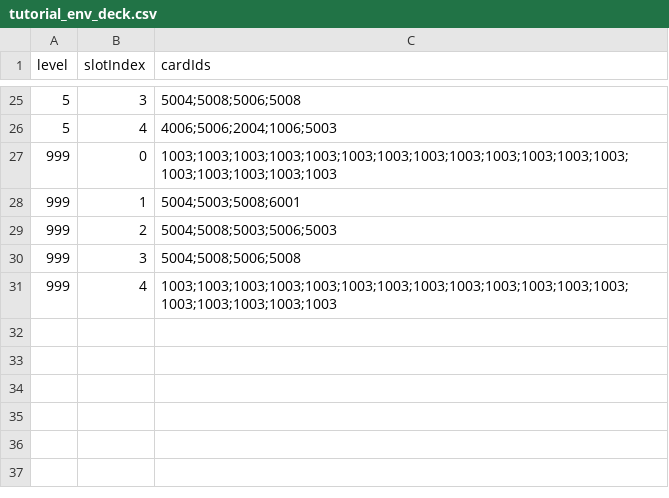
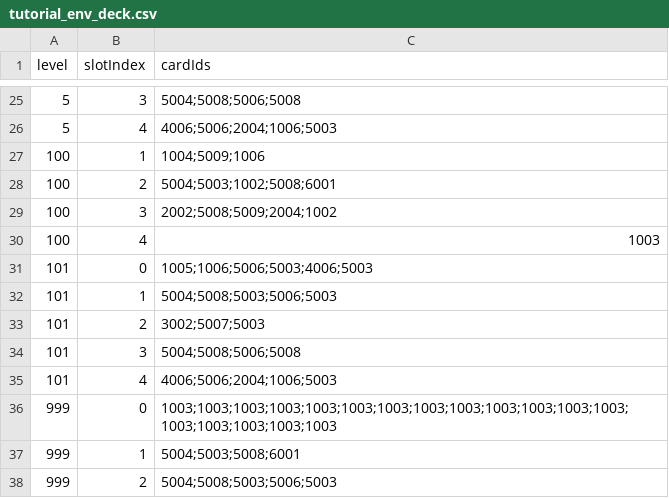
Before and after one commit to Nancobamboo/joeys-nightmare-2, a CSV file: joey2/Assets/Resources/Data/tutorial_env_deck.csv, drawn as a sheet; only a part is shown, gaps mark what is left out; the shorter side is filled out with more unchanged rows; the diff names each change by its address in the sheet, - before the commit and + after, or states it on an @@ line.

Commit message:
Add new CSV files for roguelike character and stage data, and update tutorial environment deck with additional card entries.

```diff
--- a/joey2/Assets/Resources/Data/tutorial_env_deck.csv
+++ b/joey2/Assets/Resources/Data/tutorial_env_deck.csv
+row 27: 100 | 1 | 1004;5009;1006
+row 28: 100 | 2 | 5004;5003;1002;5008;6001
+row 29: 100 | 3 | 2002;5008;5009;2004;1002
+row 30: 100 | 4 | 1003
+row 31: 101 | 0 | 1005;1006;5006;5003;4006;5003
+row 32: 101 | 1 | 5004;5008;5003;5006;5003
+row 33: 101 | 2 | 3002;5007;5003
+row 34: 101 | 3 | 5004;5008;5006;5008
+row 35: 101 | 4 | 4006;5006;2004;1006;5003
```
Also changed, not shown: 4 other files.
